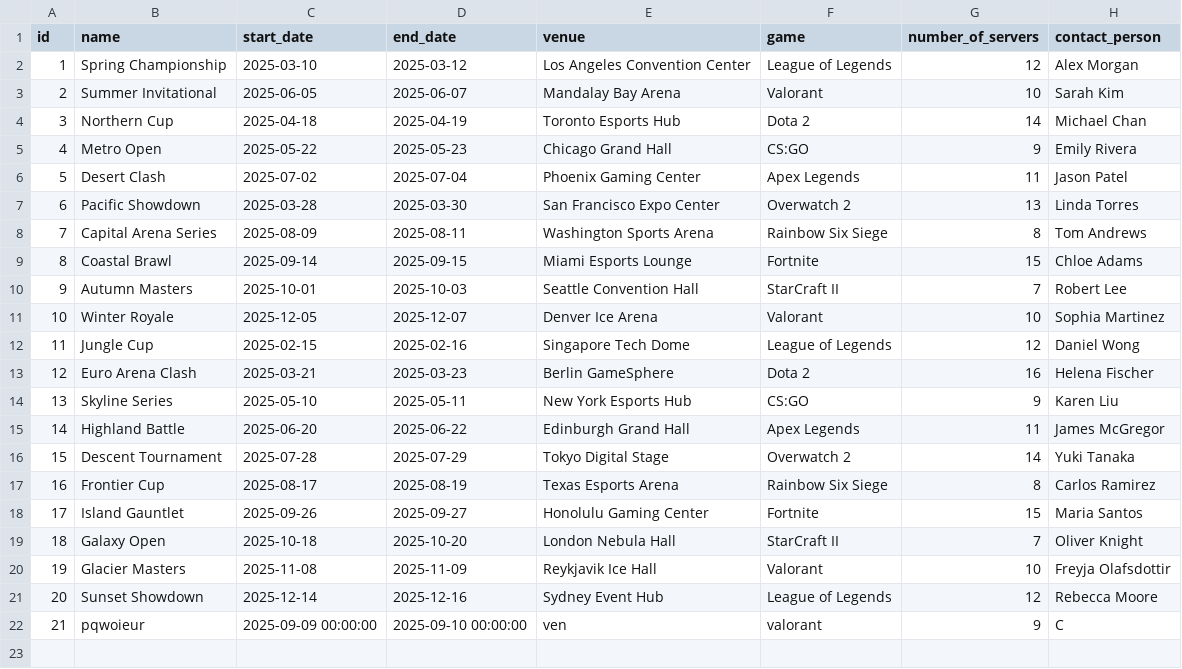
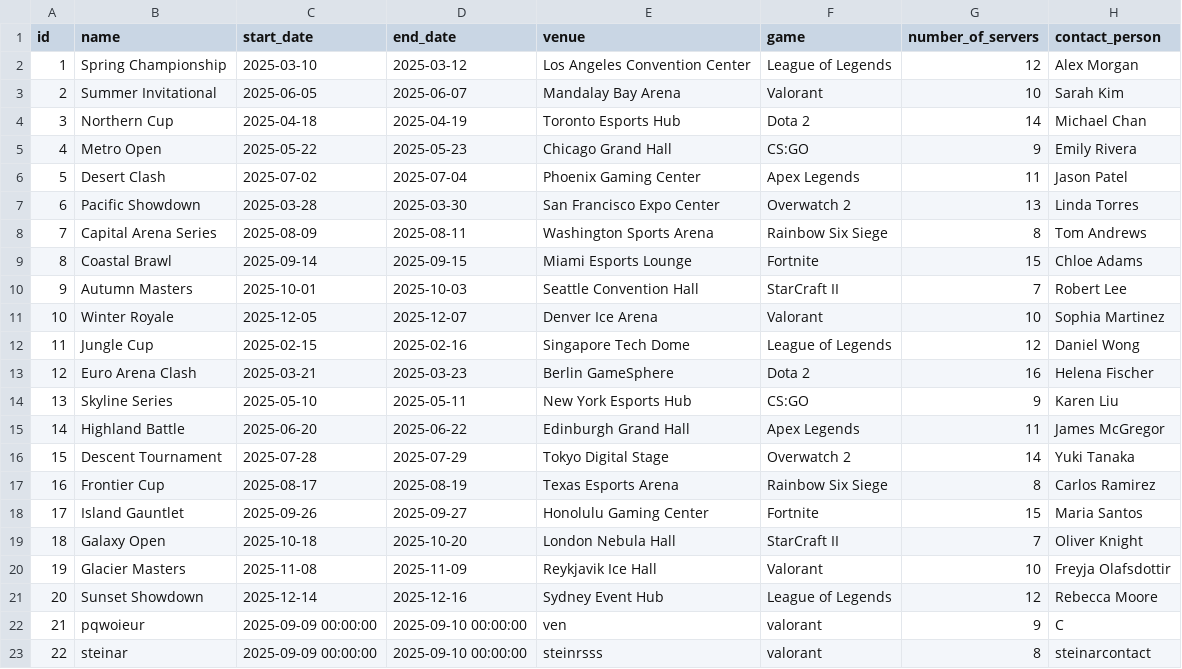
Before and after one commit to SteinarHelgi/esport_cup, a CSV file: Data/tournaments.csv, drawn as a sheet; the diff names each change by its address in the sheet, - before the commit and + after, or states it on an @@ line.

Commit message:
fix: add new tournament entry for 'steinar' in tournaments.csv

```diff
--- a/Data/tournaments.csv
+++ b/Data/tournaments.csv
+row 23: 22 | steinar | 2025-09-09 00:00:00 | 2025-09-10 00:00:00 | steinrsss | valorant | 8 | steinarcontact
```
